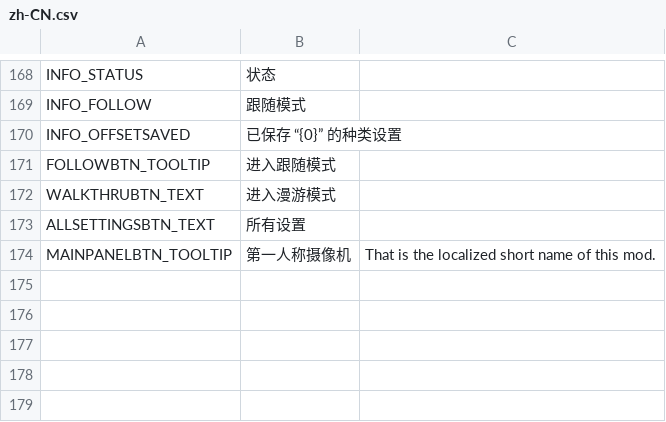
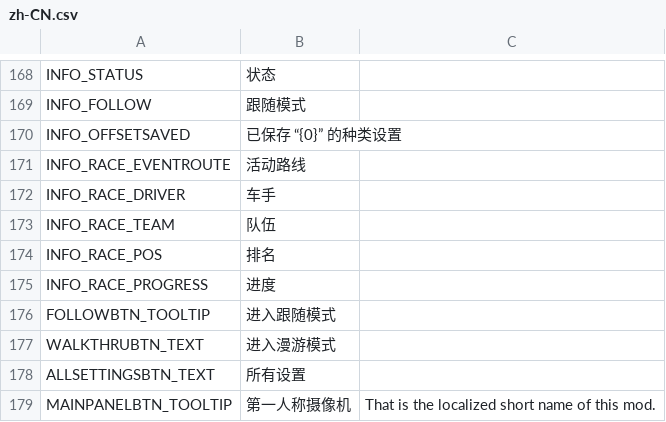
Before and after one commit to will258012/FPSCamera-Continued, a CSV file: FPSCamera/Translations/zh-CN.csv, drawn as a sheet; only a part is shown, gaps mark what is left out; the diff names each change by its address in the sheet, - before the commit and + after, or states it on an @@ line.

Commit message:
New translations en-en.csv (Chinese Simplified)

```diff
--- a/FPSCamera/Translations/zh-CN.csv
+++ b/FPSCamera/Translations/zh-CN.csv
+row 171: INFO_RACE_EVENTROUTE | 活动路线
+row 172: INFO_RACE_DRIVER | 车手
+row 173: INFO_RACE_TEAM | 队伍
+row 174: INFO_RACE_POS | 排名
+row 175: INFO_RACE_PROGRESS | 进度
```
